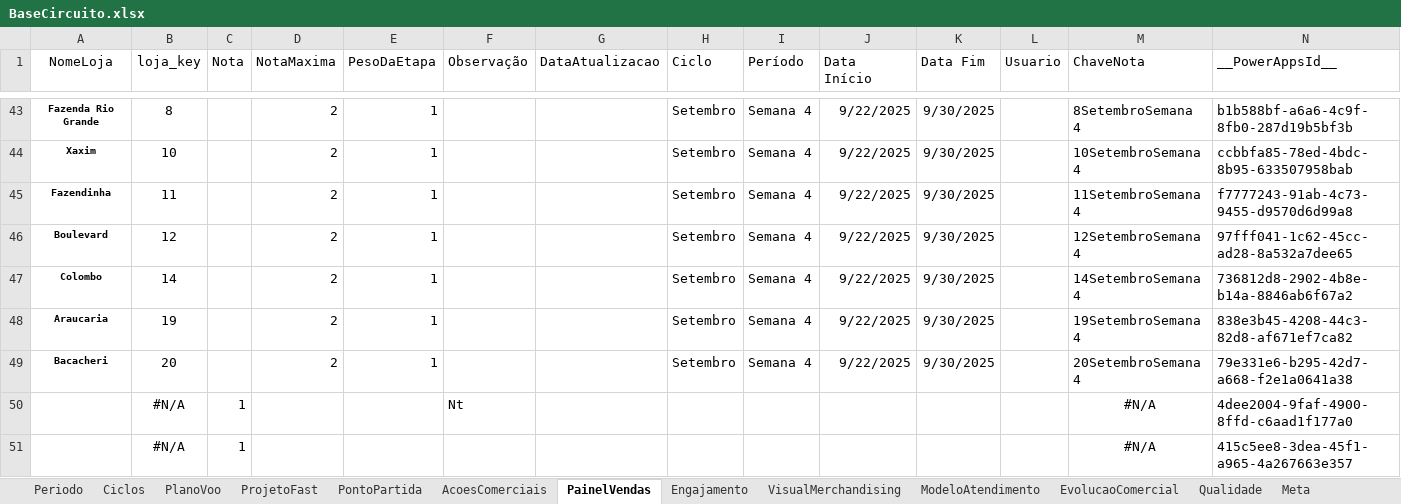
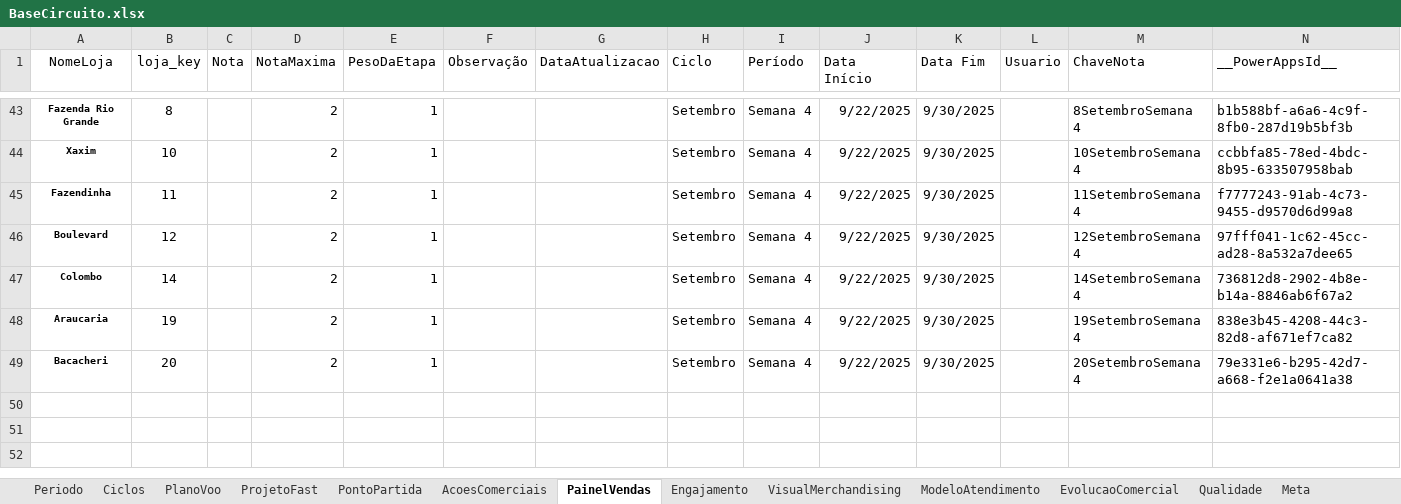
Before and after one commit to AlefeMiniPreco/circuito-minipreco, an Excel workbook: BaseCircuito.xlsx, sheet PainelVendas, drawn as a sheet; only a part is shown, gaps mark what is left out; values as stored, in another font and other column widths than the file's, no borders; table styles not drawn; the diff names each change by its address in the sheet, - before the commit and + after, or states it on an @@ line.

```diff
--- a/BaseCircuito.xlsx (sheet PainelVendas)
+++ b/BaseCircuito.xlsx (sheet PainelVendas)
-row 50:  | #N/A | 1 |  |  | Nt |  |  |  |  |  |  | #N/A | 4dee2004-9faf-4900-8ffd-c6aad1f177a0
-row 51:  | #N/A | 1 |  |  |  |  |  |  |  |  |  | #N/A | 415c5ee8-3dea-45f1-a965-4a267663e357
```
Also changed, not shown: sheet ProjetoFast, sheet PlanoVoo, sheet EvolucaoComercial, sheet Qualidade.
